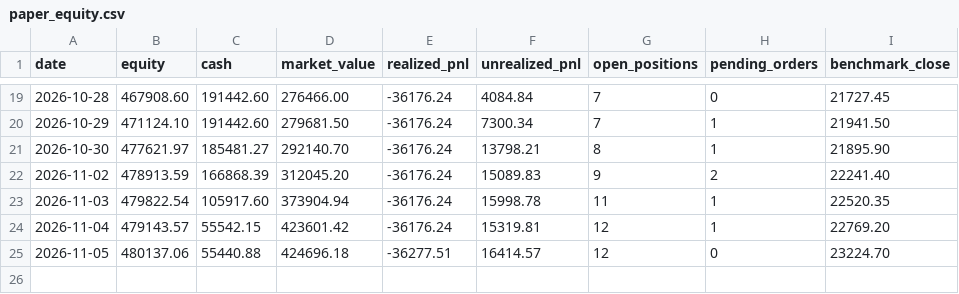
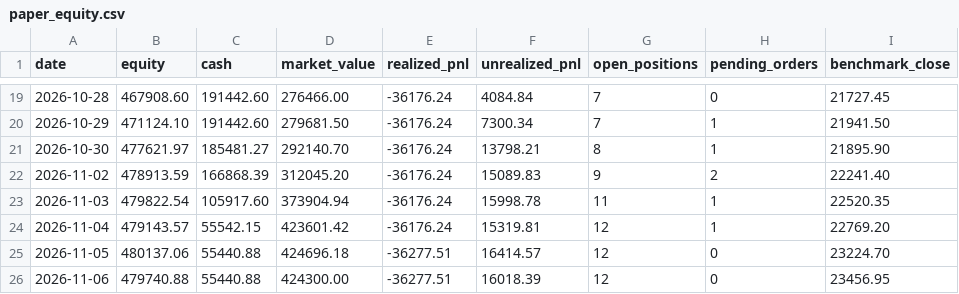
Before and after one commit to dheerensingh/screener, a CSV file: docs/data/paper_equity.csv, drawn as a sheet; only a part is shown, gaps mark what is left out; the diff names each change by its address in the sheet, - before the commit and + after, or states it on an @@ line.

```diff
--- a/docs/data/paper_equity.csv
+++ b/docs/data/paper_equity.csv
+row 26: 2026-11-06 | 479740.88 | 55440.88 | 424300.00 | -36277.51 | 16018.39 | 12 | 0 | 23456.95
```
Also changed, not shown: docs/data/feed_log.csv, paper_equity.csv, 5 other files.
